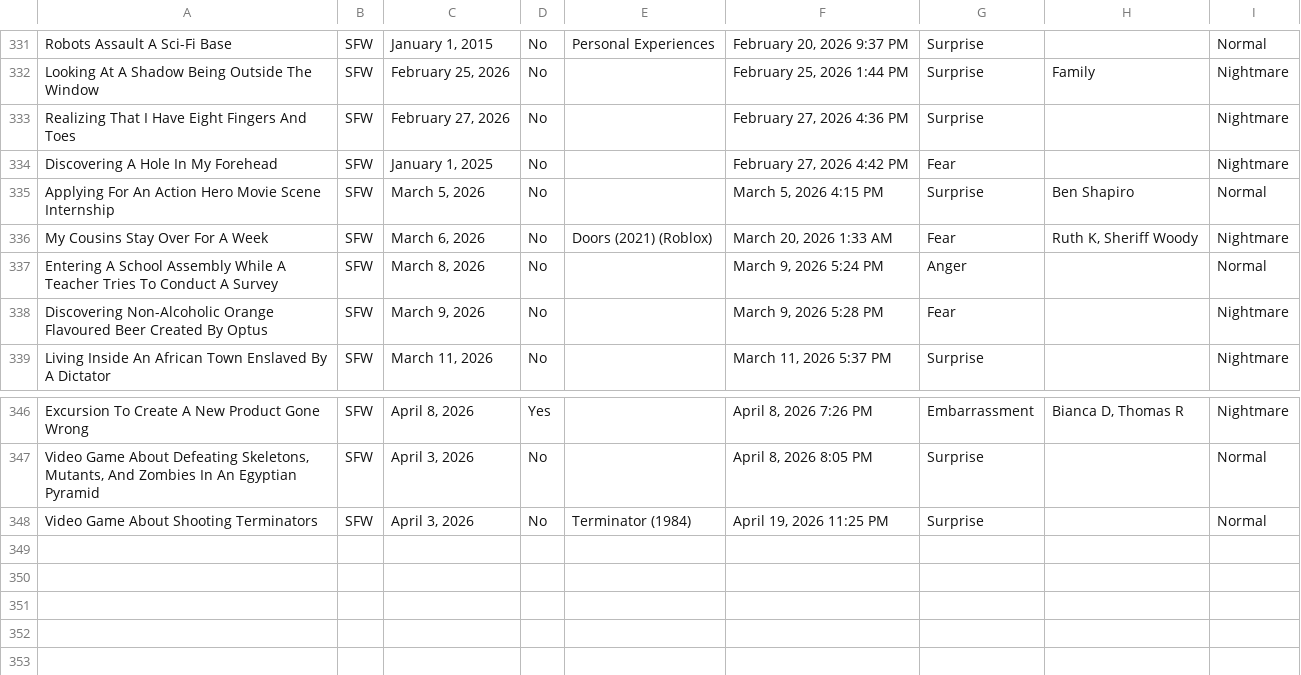
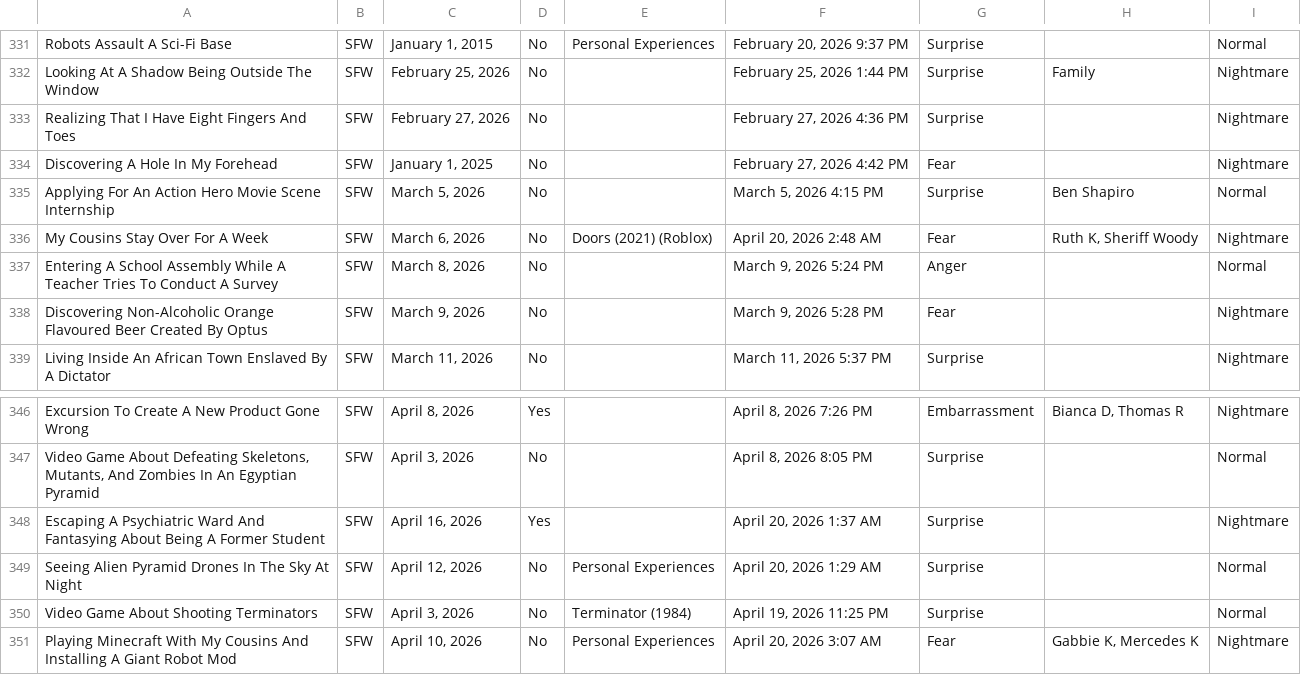
Before and after one commit to S-JZR/Dream-Journal, a CSV file: Dream Journal (Public) 1882dd2298ec800283bcf7bde23e3ce4_all.csv, drawn as a sheet; only a part is shown, gaps mark what is left out.

Commit message:
Draft Dream Step
- Added new dreams

```diff
--- a/Dream Journal (Public) 1882dd2298ec800283bcf7bde23e3ce4_all.csv
+++ b/Dream Journal (Public) 1882dd2298ec800283bcf7bde23e3ce4_all.csv
@@ -335,3 +335,3 @@ Discovering A Hole In My Forehead,SFW,"January 1, 2025",No,,"February 27, 2026 4
 Applying For An Action Hero Movie Scene Internship,SFW,"March 5, 2026",No,,"March 5, 2026 4:15 PM",Surprise,Ben Shapiro,Normal
-My Cousins Stay Over For A Week,SFW,"March 6, 2026",No,Doors (2021) (Roblox),"March 20, 2026 1:33 AM",Fear,"Ruth K, Sheriff Woody",Nightmare
+My Cousins Stay Over For A Week,SFW,"March 6, 2026",No,Doors (2021) (Roblox),"April 20, 2026 2:48 AM",Fear,"Ruth K, Sheriff Woody",Nightmare
 Entering A School Assembly While A Teacher Tries To Conduct A Survey,SFW,"March 8, 2026",No,,"March 9, 2026 5:24 PM",Anger,,Normal
@@ -347,2 +347,5 @@ Excursion To Create A New Product Gone Wrong,SFW,"April 8, 2026",Yes,,"April 8,
 "Video Game About Defeating Skeletons, Mutants, And Zombies In An Egyptian Pyramid",SFW,"April 3, 2026",No,,"April 8, 2026 8:05 PM",Surprise,,Normal
+Escaping A Psychiatric Ward And Fantasying About Being A Former Student,SFW,"April 16, 2026",Yes,,"April 20, 2026 1:37 AM",Surprise,,Nightmare
+Seeing Alien Pyramid Drones In The Sky At Night,SFW,"April 12, 2026",No,Personal Experiences,"April 20, 2026 1:29 AM",Surprise,,Normal
 Video Game About Shooting Terminators,SFW,"April 3, 2026",No,Terminator (1984),"April 19, 2026 11:25 PM",Surprise,,Normal
+Playing Minecraft With My Cousins And Installing A Giant Robot Mod,SFW,"April 10, 2026",No,Personal Experiences,"April 20, 2026 3:07 AM",Fear,"Gabbie K, Mercedes K",Nightmare
```
Also changed, not shown: Dream Journal (Public) 1882dd2298ec800283bcf7bde23e3ce4.csv, 4 other files.
